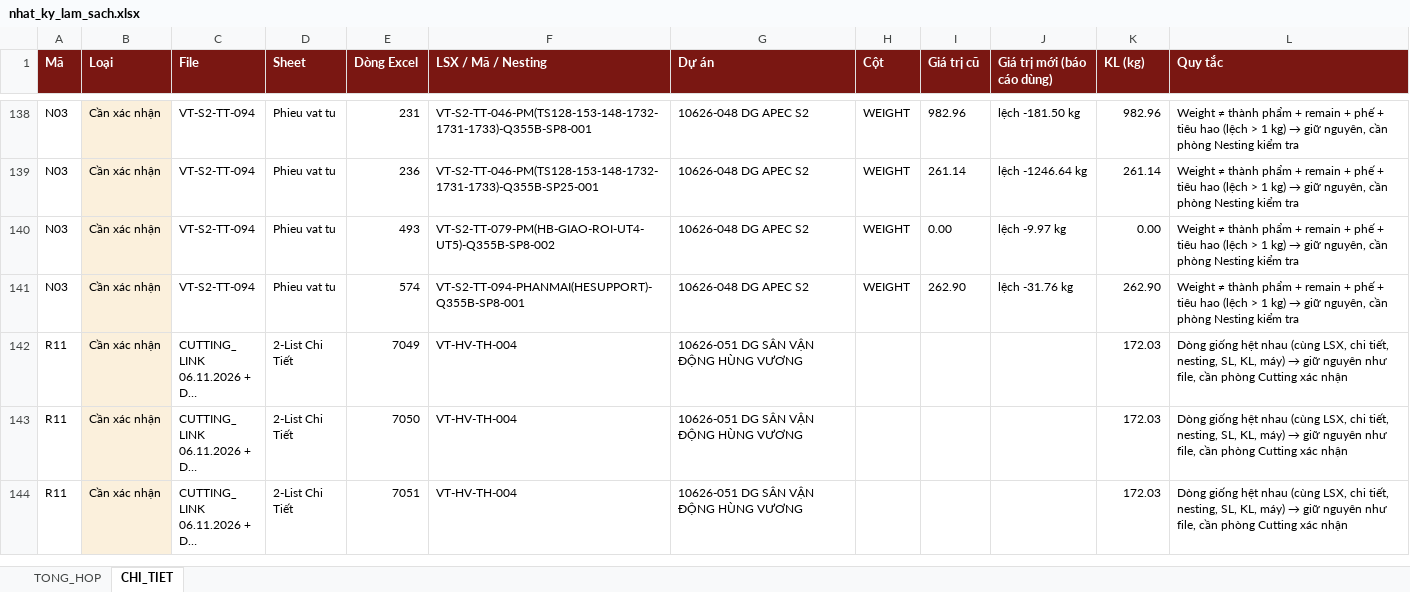
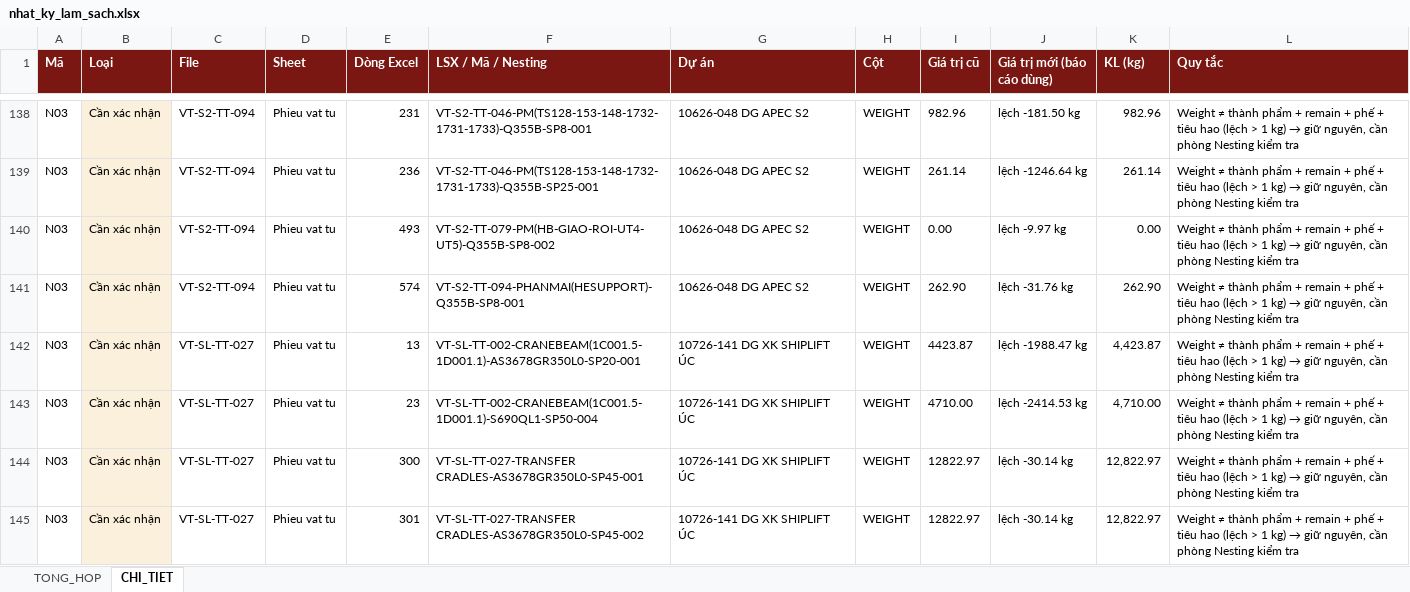
Before and after one commit to phucpt-hub/DDC-Shipyard, an Excel workbook: lich_su/2026-11-06/nhat_ky_lam_sach.xlsx, sheet CHI_TIET, drawn as a sheet; only a part is shown, gaps mark what is left out; the shorter side is filled out with more unchanged rows; long unchanged cells end in …; values as stored, in another font and other column widths than the file's, no borders; the diff covers the shown part only; the diff names each change by its address in the sheet, - before the commit and + after, or states it on an @@ line.

```diff
--- a/lich_su/2026-11-06/nhat_ky_lam_sach.xlsx (sheet CHI_TIET)
+++ b/lich_su/2026-11-06/nhat_ky_lam_sach.xlsx (sheet CHI_TIET)
+row 142: N03 | Cần xác nhận | VT-SL-TT-027 | Phieu vat tu | 13 | VT-SL-TT-002-CRANEBEAM(1C001.5-1D001.1)-AS3678GR350L0-SP20-001 | 10726-141 DG XK SHIPLIFT ÚC | WEIGHT | 4423.87 | lệch -1988.47 kg | 4,423.87 | Weight ≠ thành phẩm + remain + phế + tiêu hao (lệch > 1 kg) → giữ nguyên, cần phòng Nesting kiểm tra
+row 143: N03 | Cần xác nhận | VT-SL-TT-027 | Phieu vat tu | 23 | VT-SL-TT-002-CRANEBEAM(1C001.5-1D001.1)-S690QL1-SP50-004 | 10726-141 DG XK SHIPLIFT ÚC | WEIGHT | 4710.00 | lệch -2414.53 kg | 4,710.00 | Weight ≠ thành phẩm + remain + phế + tiêu hao (lệch > 1 kg) → giữ nguyên, cần phòng Nesting kiểm tra
+row 144: N03 | Cần xác nhận | VT-SL-TT-027 | Phieu vat tu | 300 | VT-SL-TT-027-TRANSFER CRADLES-AS3678GR350L0-SP45-001 | 10726-141 DG XK SHIPLIFT ÚC | WEIGHT | 12822.97 | lệch -30.14 kg | 12,822.97 | Weight ≠ thành phẩm + remain + phế + tiêu hao (lệch > 1 kg) → giữ nguyên, cần phòng Nesting kiểm tra
+row 145: N03 | Cần xác nhận | VT-SL-TT-027 | Phieu vat tu | 301 | VT-SL-TT-027-TRANSFER CRADLES-AS3678GR350L0-SP45-002 | 10726-141 DG XK SHIPLIFT ÚC | WEIGHT | 12822.97 | lệch -30.14 kg | 12,822.97 | Weight ≠ thành phẩm + remain + phế + tiêu hao (lệch > 1 kg) → giữ nguyên, cần phòng Nesting kiểm tra
```
Also changed, not shown: 149 added rows elsewhere in this sheet, sheet TONG_HOP, nhat_ky_lam_sach.xlsx, 19 other files.
